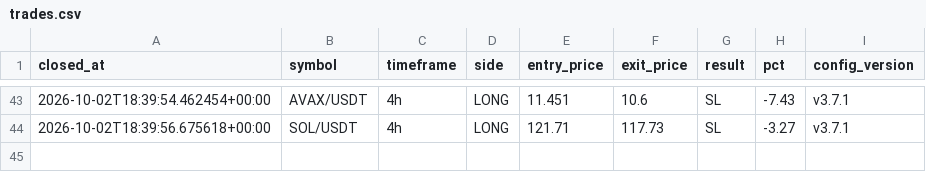
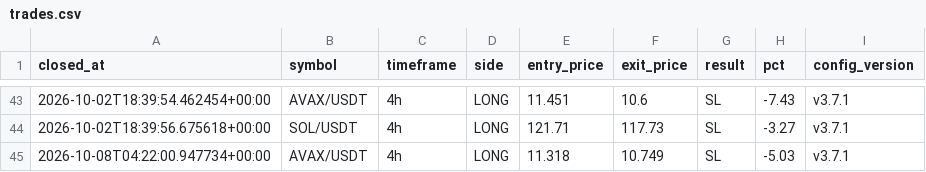
Before and after one commit to takuma08/ironvault-track-record, a CSV file: trades.csv, drawn as a sheet; only a part is shown, gaps mark what is left out; the diff names each change by its address in the sheet, - before the commit and + after, or states it on an @@ line.

```diff
--- a/trades.csv
+++ b/trades.csv
+row 45: 2026-10-08T04:22:00.947734+00:00 | AVAX/USDT | 4h | LONG | 11.318 | 10.749 | SL | -5.03 | v3.7.1
```
Also changed, not shown: 1 other file.
